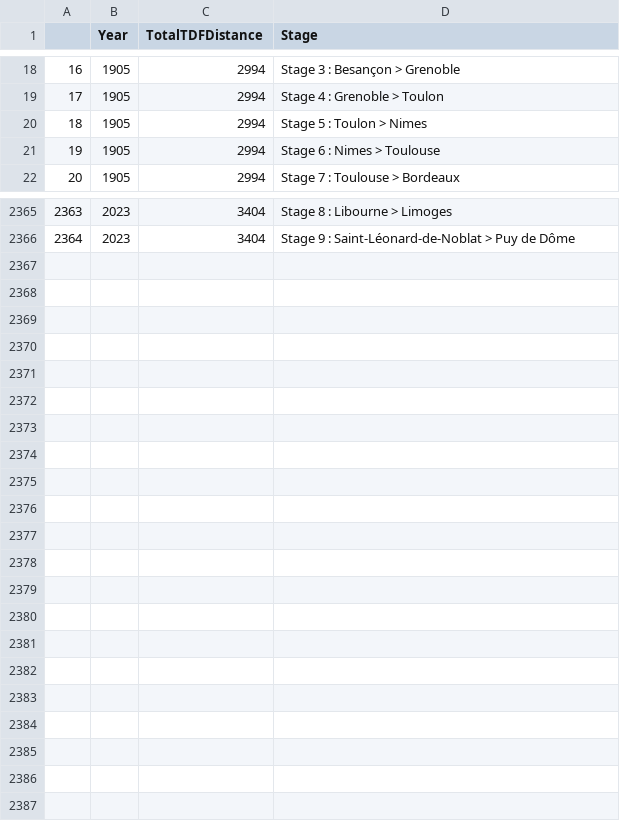
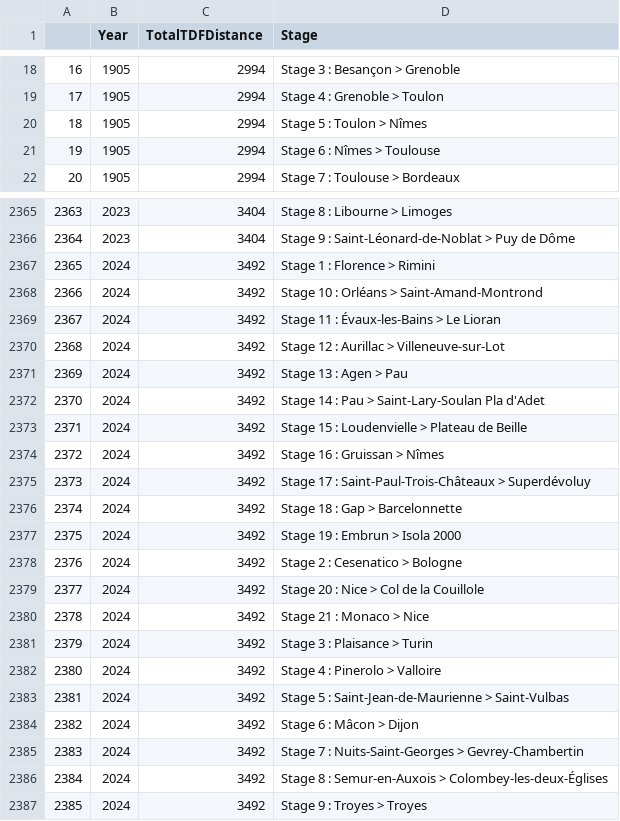
Before and after one commit to thomascamminady/LeTourDataSet, a CSV file: data/TDF_Stages_History.csv, drawn as a sheet; only a part is shown, gaps mark what is left out; the diff covers the shown part only.

Commit message:
Adding 2024 Men's Tour data
Something must have changed on the Tour's website, but this does no longer directly give the Rider Bib Number as well. Some further work is needed here.

```diff
--- a/data/TDF_Stages_History.csv
+++ b/data/TDF_Stages_History.csv
@@ -19,4 +19,4 @@
 17,1905,2994,Stage 4 : Grenoble > Toulon
-18,1905,2994,Stage 5 : Toulon > Nimes
-19,1905,2994,Stage 6 : Nimes > Toulouse
+18,1905,2994,Stage 5 : Toulon > Nîmes
+19,1905,2994,Stage 6 : Nîmes > Toulouse
 20,1905,2994,Stage 7 : Toulouse > Bordeaux
@@ -2366 +2366,22 @@
 2364,2023,3404,Stage 9 : Saint-Léonard-de-Noblat > Puy de Dôme
+2365,2024,3492,Stage 1 : Florence > Rimini
+2366,2024,3492,Stage 10 : Orléans > Saint-Amand-Montrond
+2367,2024,3492,Stage 11 : Évaux-les-Bains > Le Lioran
+2368,2024,3492,Stage 12 : Aurillac > Villeneuve-sur-Lot
+2369,2024,3492,Stage 13 : Agen > Pau
+2370,2024,3492,Stage 14 : Pau > Saint-Lary-Soulan Pla d'Adet
+2371,2024,3492,Stage 15 : Loudenvielle > Plateau de Beille
+2372,2024,3492,Stage 16 : Gruissan > Nîmes
+2373,2024,3492,Stage 17 : Saint-Paul-Trois-Châteaux > Superdévoluy
+2374,2024,3492,Stage 18 : Gap > Barcelonnette
+2375,2024,3492,Stage 19 : Embrun > Isola 2000
+2376,2024,3492,Stage 2 : Cesenatico > Bologne
+2377,2024,3492,Stage 20 : Nice > Col de la Couillole
+2378,2024,3492,Stage 21 : Monaco > Nice
+2379,2024,3492,Stage 3 : Plaisance > Turin
+2380,2024,3492,Stage 4 : Pinerolo > Valloire
+2381,2024,3492,Stage 5 : Saint-Jean-de-Maurienne > Saint-Vulbas
+2382,2024,3492,Stage 6 : Mâcon > Dijon
+2383,2024,3492,Stage 7 : Nuits-Saint-Georges > Gevrey-Chambertin
+2384,2024,3492,Stage 8 : Semur-en-Auxois > Colombey-les-deux-Églises
+2385,2024,3492,Stage 9 : Troyes > Troyes
```
Also changed, not shown: 31 edited cells elsewhere in this file, data/TDFF_Riders_History.csv, 3 other files.
